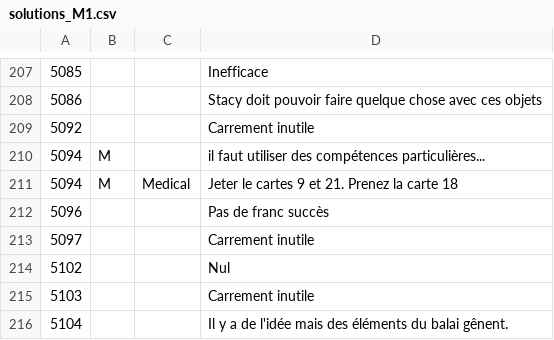
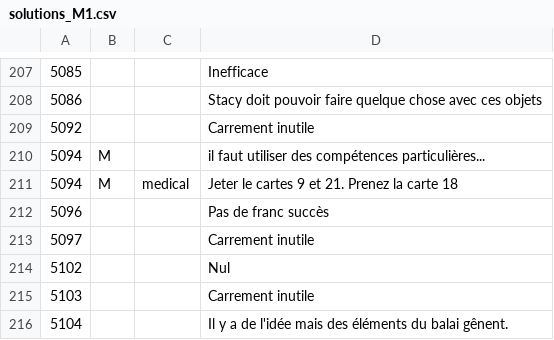
Before and after one commit to escapologists/app, a CSV file: solutions_M1.csv, drawn as a sheet; only a part is shown, gaps mark what is left out.

Commit message:
Update solutions_M1.csv

```diff
--- a/solutions_M1.csv
+++ b/solutions_M1.csv
@@ -210,3 +210,3 @@
 5094;M;;il faut utiliser des compétences particulières...
-5094;M;Medical;Jeter le cartes 9 et 21. Prenez la carte 18
+5094;M;medical;Jeter le cartes 9 et 21. Prenez la carte 18
 5096;;;Pas de franc succès
```
